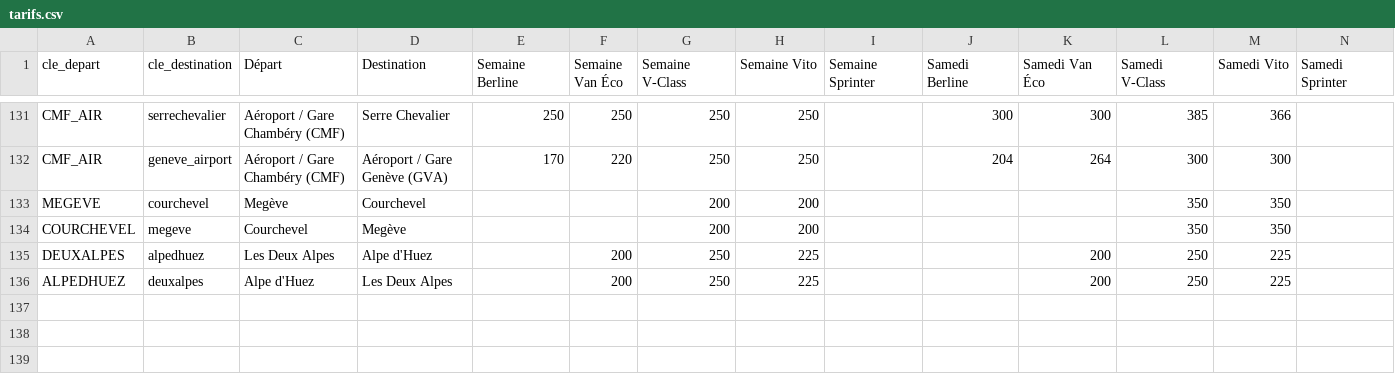
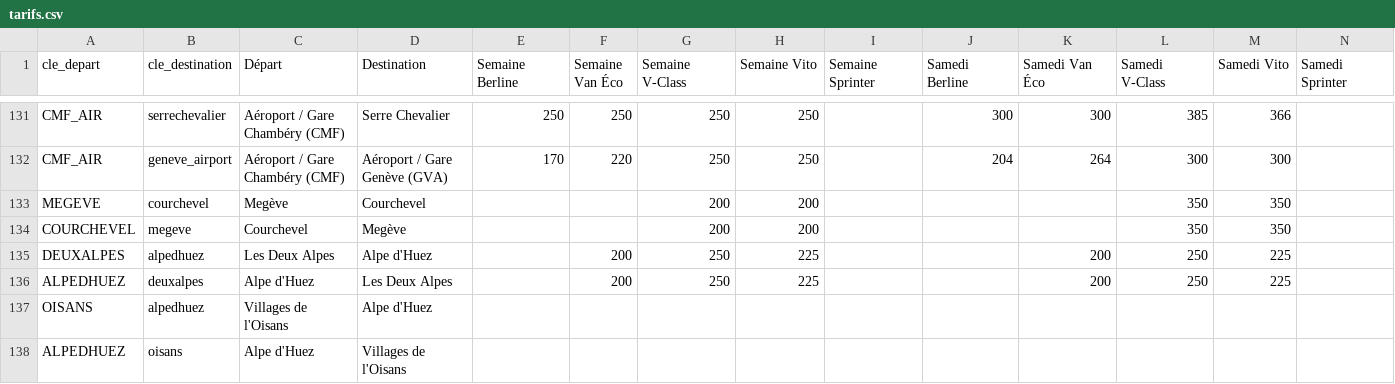
Before and after one commit to jaafar6907/squeed-vtc, a CSV file: tarifs.csv, drawn as a sheet; only a part is shown, gaps mark what is left out.

Commit message:
Update tarifs.csv

```diff
--- a/tarifs.csv
+++ b/tarifs.csv
@@ -136 +136,3 @@ DEUXALPES;alpedhuez;Les Deux Alpes;Alpe d'Huez;;200;250;225;;;200;250;225;
 ALPEDHUEZ;deuxalpes;Alpe d'Huez;Les Deux Alpes;;200;250;225;;;200;250;225;
+OISANS;alpedhuez;Villages de l'Oisans;Alpe d'Huez;;;;;;;;;;
+ALPEDHUEZ;oisans;Alpe d'Huez;Villages de l'Oisans;;;;;;;;;;
```
